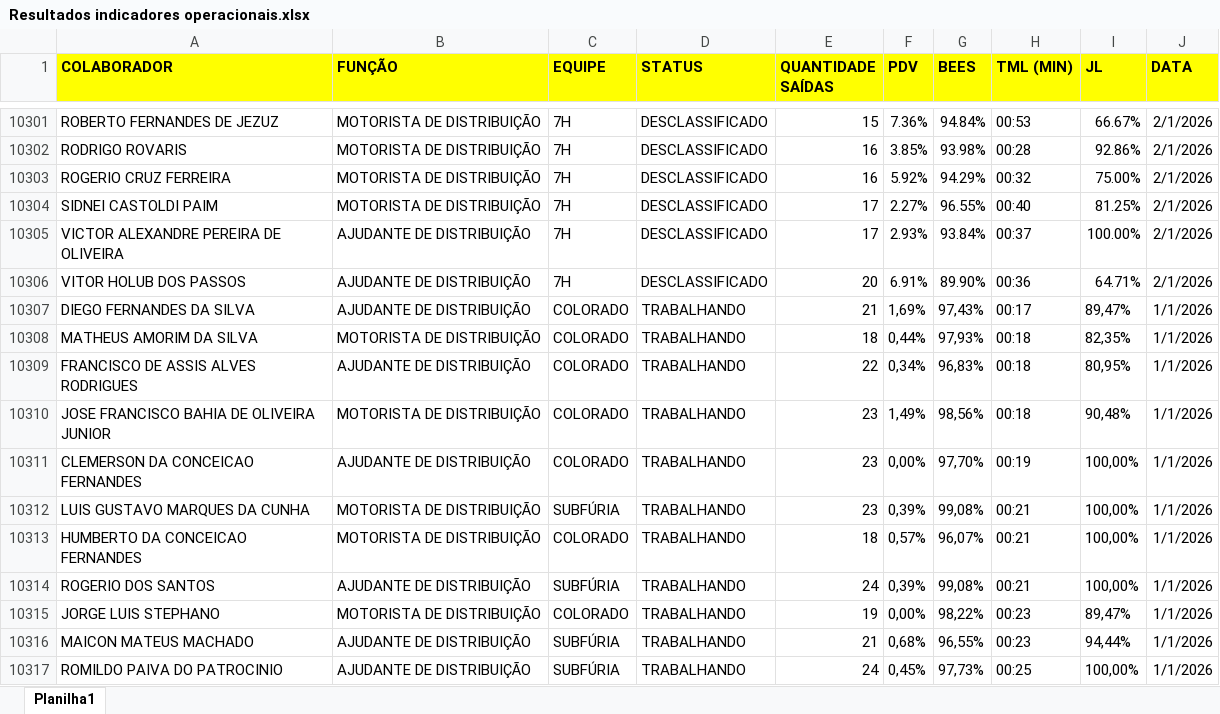
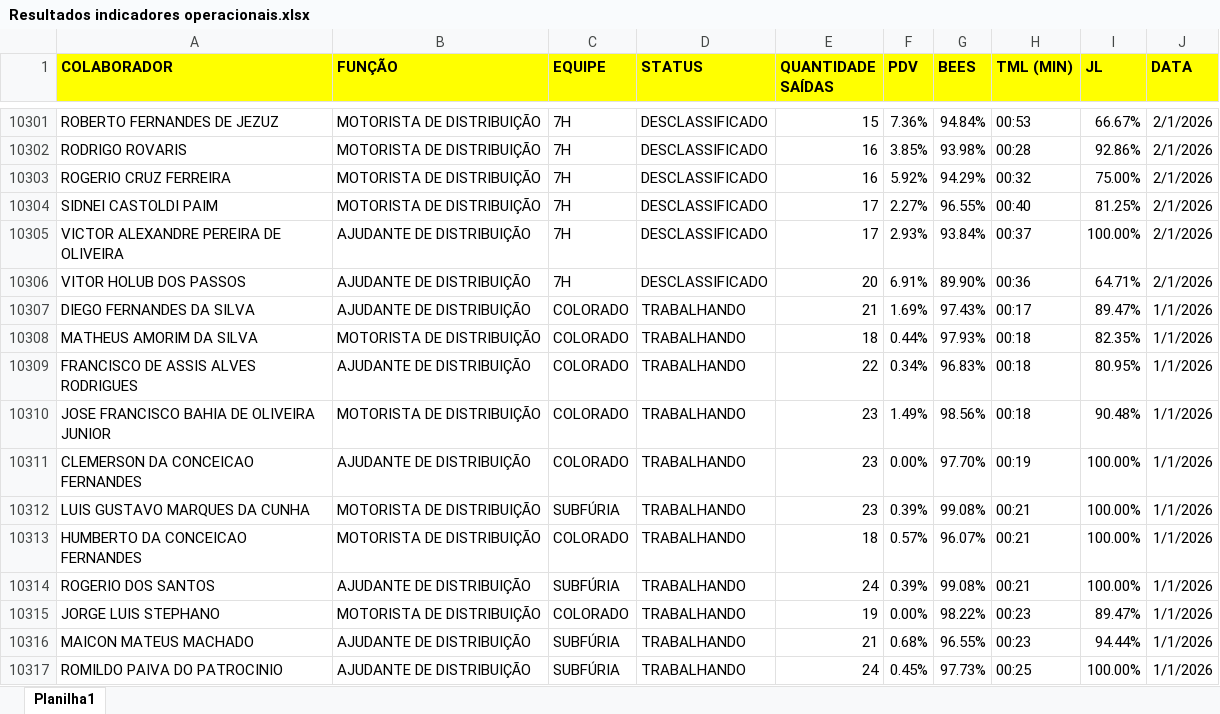
Before and after one commit to Bruna-gzr/dashboard-skap, an Excel workbook: data/Resultados indicadores operacionais.xlsx, sheet Planilha1, drawn as a sheet; only a part is shown, gaps mark what is left out; values as stored, in another font and other column widths than the file's, no borders; the diff covers the shown part only; the diff names each change by its address in the sheet, - before the commit and + after, or states it on an @@ line.

Commit message:
Add files via upload

```diff
--- a/data/Resultados indicadores operacionais.xlsx (sheet Planilha1)
+++ b/data/Resultados indicadores operacionais.xlsx (sheet Planilha1)
-F10307 (PDV): 1,69%
+F10307 (PDV): 1.69%
-G10307 (BEES): 97,43%
+G10307 (BEES): 97.43%
-I10307 (JL): 89,47%
+I10307 (JL): 89.47%
-F10308 (PDV): 0,44%
+F10308 (PDV): 0.44%
-G10308 (BEES): 97,93%
+G10308 (BEES): 97.93%
-I10308 (JL): 82,35%
+I10308 (JL): 82.35%
-F10309 (PDV): 0,34%
+F10309 (PDV): 0.34%
-G10309 (BEES): 96,83%
+G10309 (BEES): 96.83%
-I10309 (JL): 80,95%
+I10309 (JL): 80.95%
-F10310 (PDV): 1,49%
+F10310 (PDV): 1.49%
-G10310 (BEES): 98,56%
+G10310 (BEES): 98.56%
-I10310 (JL): 90,48%
+I10310 (JL): 90.48%
-F10311 (PDV): 0,00%
+F10311 (PDV): 0.00%
-G10311 (BEES): 97,70%
+G10311 (BEES): 97.70%
-I10311:I10314 (JL): 100,00%
+I10311:I10314 (JL): 100.00%
-F10312 (PDV): 0,39%
+F10312 (PDV): 0.39%
-G10312 (BEES): 99,08%
+G10312 (BEES): 99.08%
-F10313 (PDV): 0,57%
+F10313 (PDV): 0.57%
-G10313 (BEES): 96,07%
+G10313 (BEES): 96.07%
-F10314 (PDV): 0,39%
+F10314 (PDV): 0.39%
-G10314 (BEES): 99,08%
+G10314 (BEES): 99.08%
-F10315 (PDV): 0,00%
+F10315 (PDV): 0.00%
-G10315 (BEES): 98,22%
+G10315 (BEES): 98.22%
-I10315 (JL): 89,47%
+I10315 (JL): 89.47%
-F10316 (PDV): 0,68%
+F10316 (PDV): 0.68%
-G10316 (BEES): 96,55%
+G10316 (BEES): 96.55%
-I10316 (JL): 94,44%
+I10316 (JL): 94.44%
-F10317 (PDV): 0,45%
+F10317 (PDV): 0.45%
-G10317 (BEES): 97,73%
+G10317 (BEES): 97.73%
-I10317 (JL): 100,00%
+I10317 (JL): 100.00%
```
Also changed, not shown: 324 edited cells elsewhere in this sheet.
